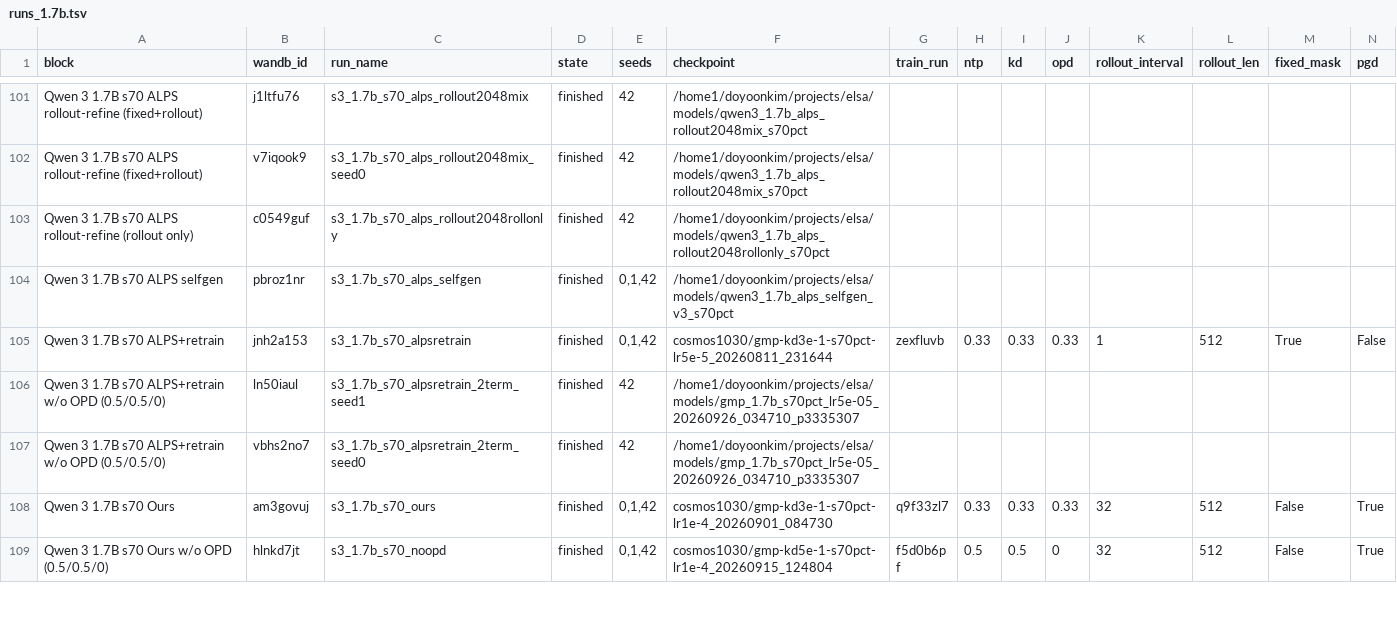
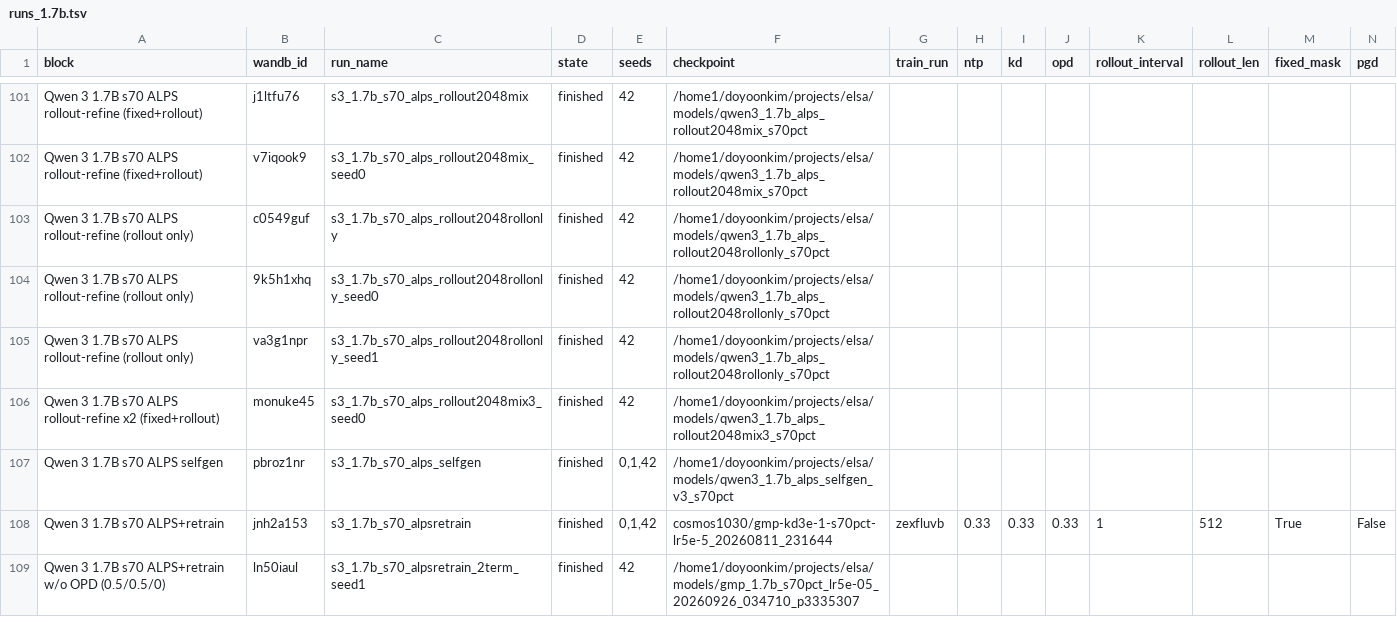
Before and after one commit to cosmos1030/onpolicyelsa_code, a TSV file: long_tsv_results/1.7b/runs_1.7b.tsv, drawn as a sheet; only a part is shown, gaps mark what is left out; the shorter side is filled out with more unchanged rows; rows hold the shown columns only; the diff names each change by its address in the sheet, - before the commit and + after, or states it on an @@ line.

```diff
--- a/long_tsv_results/1.7b/runs_1.7b.tsv
+++ b/long_tsv_results/1.7b/runs_1.7b.tsv
+row 104: Qwen 3 1.7B s70 ALPS rollout-refine (rollout only) | 9k5h1xhq | s3_1.7b_s70_alps_rollout2048rollonly_seed0 | finished | 42 | /home1/doyoonkim/projects/elsa/models/qwen3_1.7b_alps_rollout2048rollonly_s70pct
+row 105: Qwen 3 1.7B s70 ALPS rollout-refine (rollout only) | va3g1npr | s3_1.7b_s70_alps_rollout2048rollonly_seed1 | finished | 42 | /home1/doyoonkim/projects/elsa/models/qwen3_1.7b_alps_rollout2048rollonly_s70pct
+row 106: Qwen 3 1.7B s70 ALPS rollout-refine x2 (fixed+rollout) | monuke45 | s3_1.7b_s70_alps_rollout2048mix3_seed0 | finished | 42 | /home1/doyoonkim/projects/elsa/models/qwen3_1.7b_alps_rollout2048mix3_s70pct
```
Also changed, not shown: long_tsv_results/1.7b/long_results_1.7b.tsv, long_tsv_results/4b/long_results_4b.tsv, 3 other files.
